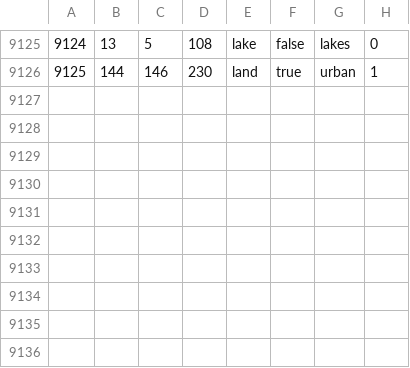
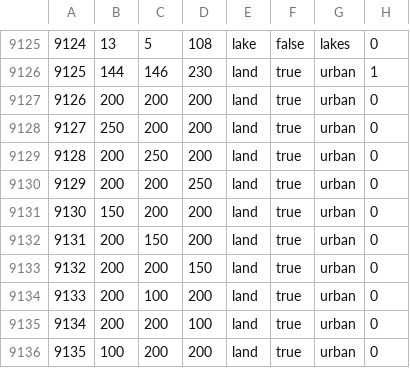
Before and after one commit to Mefewe/Inversion-of-The-Sun, a CSV file: map/definition.csv, drawn as a sheet; only a part is shown, gaps mark what is left out; the diff names each change by its address in the sheet, - before the commit and + after, or states it on an @@ line.

```diff
--- a/map/definition.csv
+++ b/map/definition.csv
+row 9127: 9126 | 200 | 200 | 200 | land | true | urban | 0
+row 9128: 9127 | 250 | 200 | 200 | land | true | urban | 0
+row 9129: 9128 | 200 | 250 | 200 | land | true | urban | 0
+row 9130: 9129 | 200 | 200 | 250 | land | true | urban | 0
+row 9131: 9130 | 150 | 200 | 200 | land | true | urban | 0
+row 9132: 9131 | 200 | 150 | 200 | land | true | urban | 0
+row 9133: 9132 | 200 | 200 | 150 | land | true | urban | 0
+row 9134: 9133 | 200 | 100 | 200 | land | true | urban | 0
+row 9135: 9134 | 200 | 200 | 100 | land | true | urban | 0
+row 9136: 9135 | 100 | 200 | 200 | land | true | urban | 0
```
Also changed, not shown: 20 other files.
